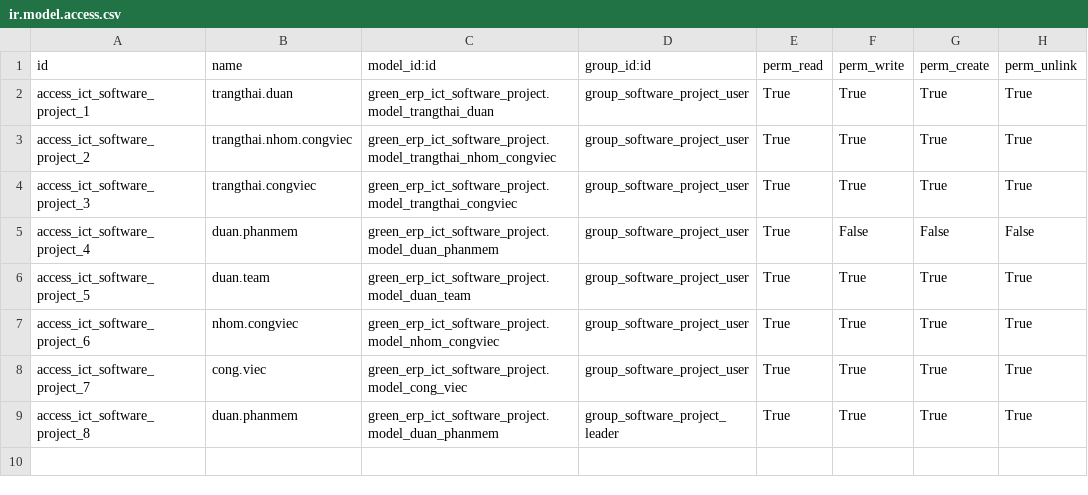
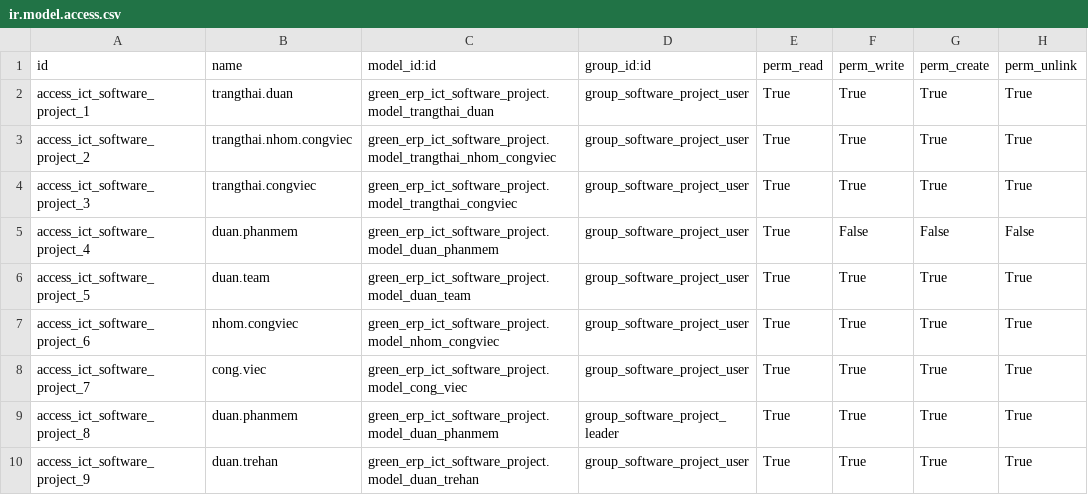
Before and after one commit to minhphung171093/GreenERP_V7, a CSV file: openerp/addons-incomtech/green_erp_ict_software_project/security/ir.model.access.csv, drawn as a sheet.

```diff
--- a/openerp/addons-incomtech/green_erp_ict_software_project/security/ir.model.access.csv
+++ b/openerp/addons-incomtech/green_erp_ict_software_project/security/ir.model.access.csv
@@ -9 +9,2 @@ access_ict_software_project_7,cong.viec,green_erp_ict_software_project.model_con
 access_ict_software_project_8,duan.phanmem,green_erp_ict_software_project.model_duan_phanmem,group_software_project_leader,True,True,True,True
+access_ict_software_project_9,duan.trehan,green_erp_ict_software_project.model_duan_trehan,group_software_project_user,True,True,True,True
```
Also changed, not shown: 3 other files.
